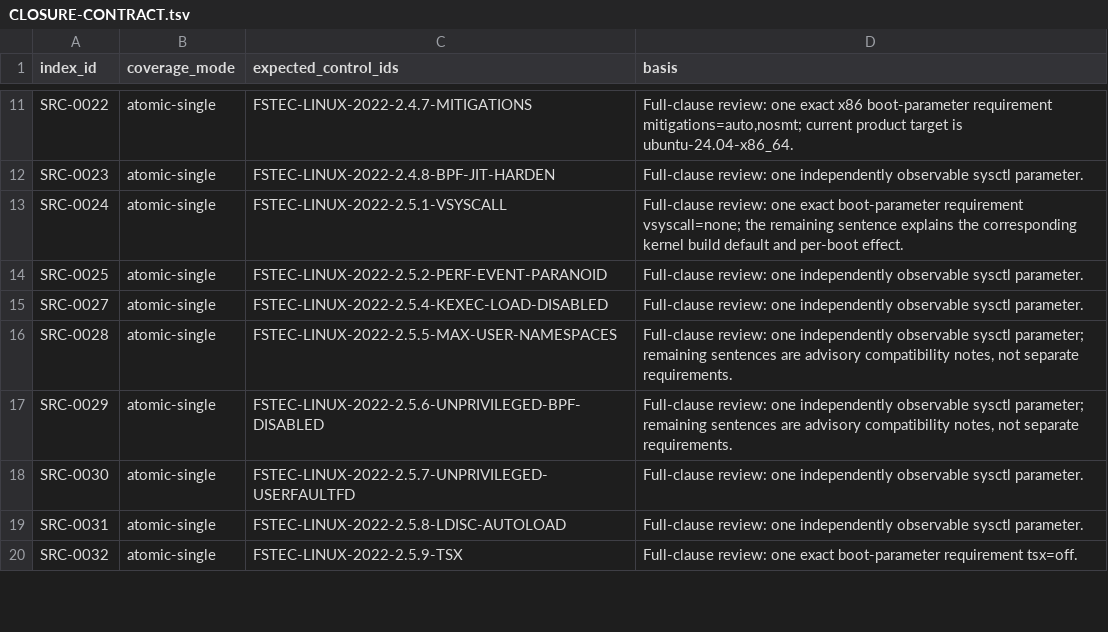
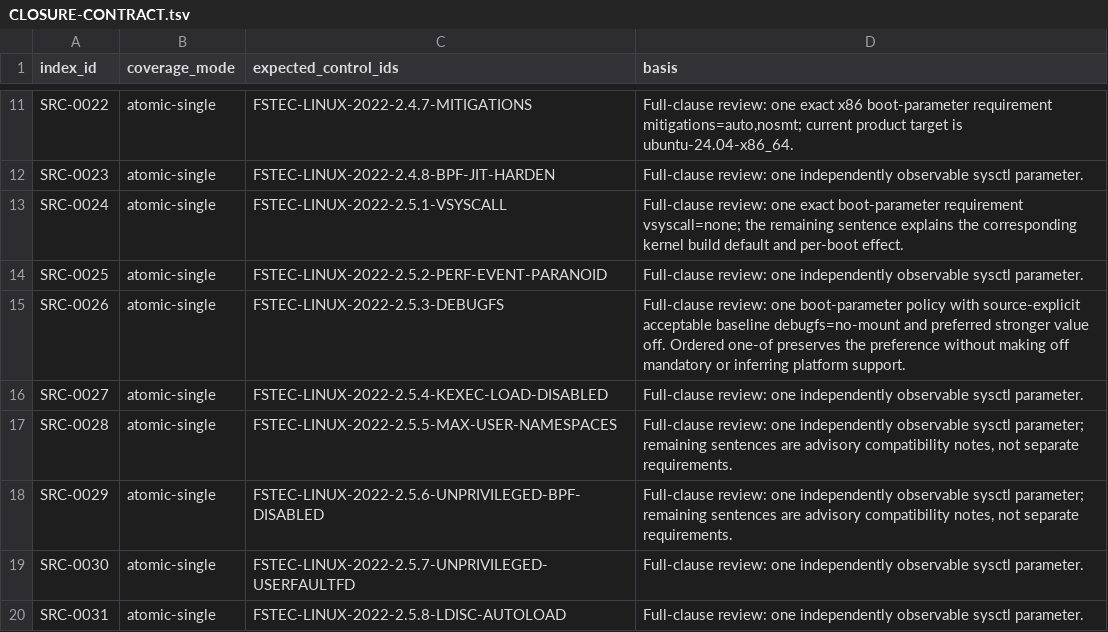
Before and after one commit to rasav65/SecureLinux-Policy, a TSV file: index/source-v4/CLOSURE-CONTRACT.tsv, drawn as a sheet; only a part is shown, gaps mark what is left out; the shorter side is filled out with more unchanged rows.

Commit message:
fstec: закрыть SRC-0026 и добавить kernel-cmdline one-of

```diff
--- a/index/source-v4/CLOSURE-CONTRACT.tsv
+++ b/index/source-v4/CLOSURE-CONTRACT.tsv
@@ -14,2 +14,3 @@ SRC-0024	atomic-single	FSTEC-LINUX-2022-2.5.1-VSYSCALL	Full-clause review: one e
 SRC-0025	atomic-single	FSTEC-LINUX-2022-2.5.2-PERF-EVENT-PARANOID	Full-clause review: one independently observable sysctl parameter.
+SRC-0026	atomic-single	FSTEC-LINUX-2022-2.5.3-DEBUGFS	Full-clause review: one boot-parameter policy with source-explicit acceptable baseline debugfs=no-mount and preferred stronger value off. Ordered one-of preserves the preference without making off mandatory or inferring platform support.
 SRC-0027	atomic-single	FSTEC-LINUX-2022-2.5.4-KEXEC-LOAD-DISABLED	Full-clause review: one independently observable sysctl parameter.
```
Also changed, not shown: controls/fstec-core/linux-2022/CONTROL-MANIFEST.tsv, index/source-v4/SOURCE-INDEX.tsv, 27 other files.
